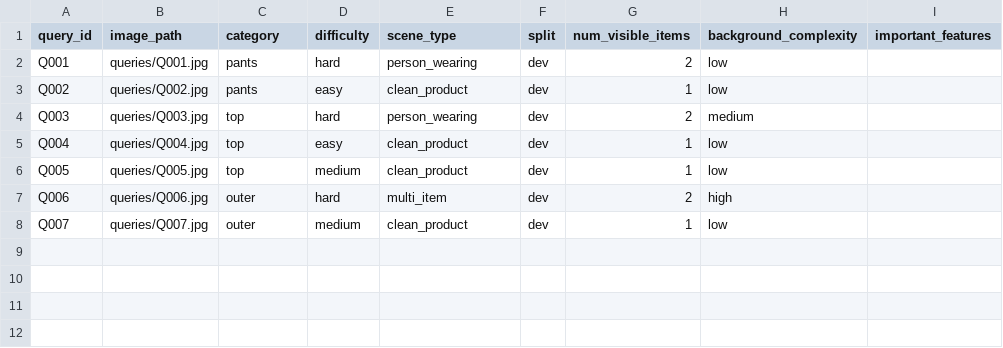
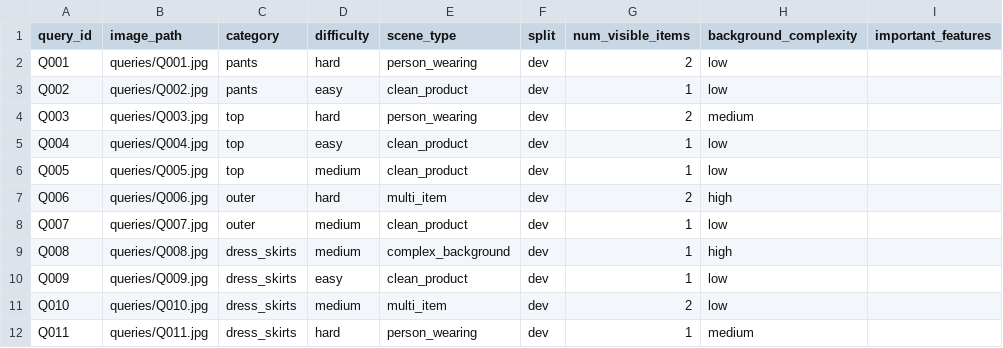
Before and after one commit to leedoming/rewearlab-ai-project, a CSV file: main/evaluation/dataset/query_manifest.csv, drawn as a sheet.

```diff
--- a/main/evaluation/dataset/query_manifest.csv
+++ b/main/evaluation/dataset/query_manifest.csv
@@ -8 +8,5 @@ Q006,queries/Q006.jpg,outer,hard,multi_item,dev,2,high,
 Q007,queries/Q007.jpg,outer,medium,clean_product,dev,1,low,
+Q008,queries/Q008.jpg,dress_skirts,medium,complex_background,dev,1,high,
+Q009,queries/Q009.jpg,dress_skirts,easy,clean_product,dev,1,low,
+Q010,queries/Q010.jpg,dress_skirts,medium,multi_item,dev,2,low,
+Q011,queries/Q011.jpg,dress_skirts,hard,person_wearing,dev,1,medium,
```
Also changed, not shown: 6 other files.
